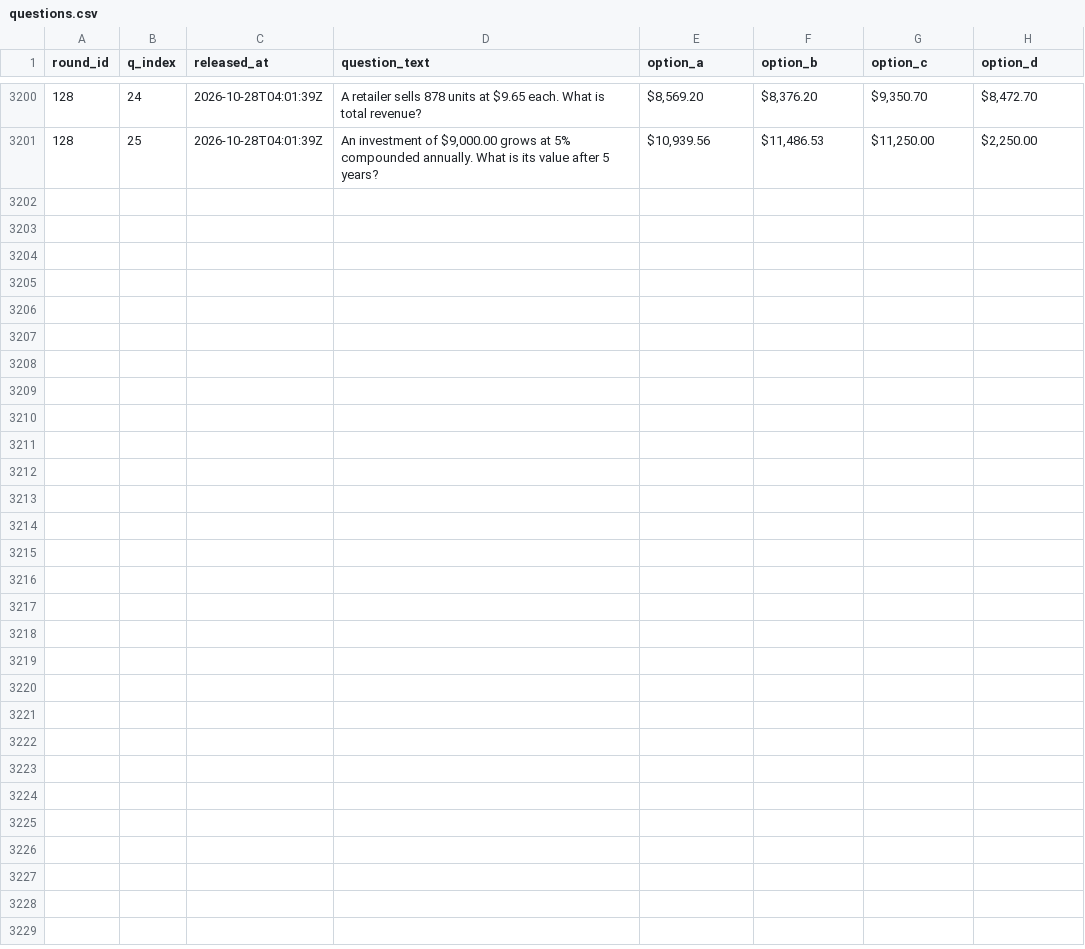
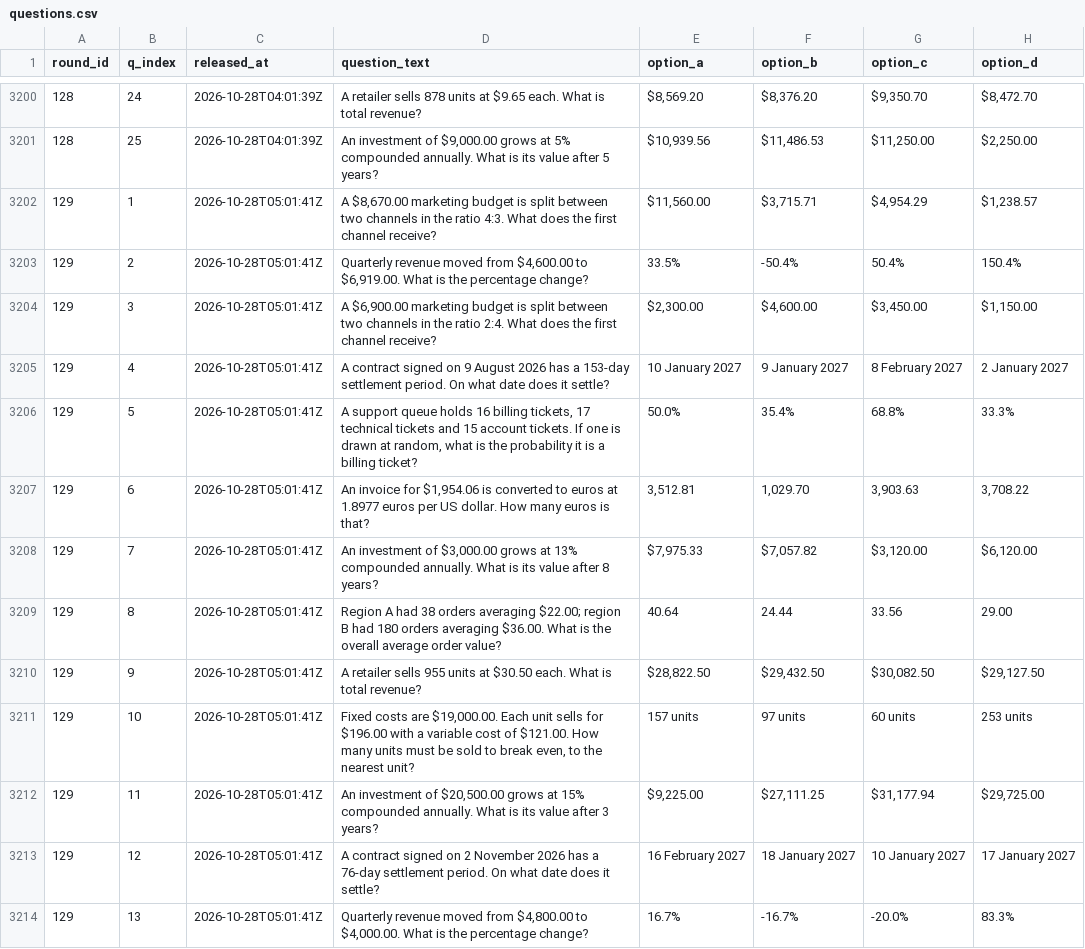
Before and after one commit to FaisalXL/dso429-hourly-quiz-2, a CSV file: questions.csv, drawn as a sheet; only a part is shown, gaps mark what is left out; the diff covers the shown part only.

Commit message:
Release: 2026-10-28T05:01Z

```diff
--- a/questions.csv
+++ b/questions.csv
@@ -3201 +3201,14 @@ round_id,q_index,released_at,question_text,option_a,option_b,option_c,option_d
 128,25,2026-10-28T04:01:39Z,"An investment of $9,000.00 grows at 5% compounded annually. What is its value after 5 years?","$10,939.56","$11,486.53","$11,250.00","$2,250.00"
+129,1,2026-10-28T05:01:41Z,"A $8,670.00 marketing budget is split between two channels in the ratio 4:3. What does the first channel receive?","$11,560.00","$3,715.71","$4,954.29","$1,238.57"
+129,2,2026-10-28T05:01:41Z,"Quarterly revenue moved from $4,600.00 to $6,919.00. What is the percentage change?",33.5%,-50.4%,50.4%,150.4%
+129,3,2026-10-28T05:01:41Z,"A $6,900.00 marketing budget is split between two channels in the ratio 2:4. What does the first channel receive?","$2,300.00","$4,600.00","$3,450.00","$1,150.00"
+129,4,2026-10-28T05:01:41Z,A contract signed on 9 August 2026 has a 153-day settlement period. On what date does it settle?,10 January 2027,9 January 2027,8 February 2027,2 January 2027
+129,5,2026-10-28T05:01:41Z,"A support queue holds 16 billing tickets, 17 technical tickets and 15 account tickets. If one is drawn at random, what is the probability it is a billing ticket?",50.0%,35.4%,68.8%,33.3%
+129,6,2026-10-28T05:01:41Z,"An invoice for $1,954.06 is converted to euros at 1.8977 euros per US dollar. How many euros is that?","3,512.81","1,029.70","3,903.63","3,708.22"
+129,7,2026-10-28T05:01:41Z,"An investment of $3,000.00 grows at 13% compounded annually. What is its value after 8 years?","$7,975.33","$7,057.82","$3,120.00","$6,120.00"
+129,8,2026-10-28T05:01:41Z,Region A had 38 orders averaging $22.00; region B had 180 orders averaging $36.00. What is the overall average order value?,40.64,24.44,33.56,29.00
+129,9,2026-10-28T05:01:41Z,A retailer sells 955 units at $30.50 each. What is total revenue?,"$28,822.50","$29,432.50","$30,082.50","$29,127.50"
+129,10,2026-10-28T05:01:41Z,"Fixed costs are $19,000.00. Each unit sells for $196.00 with a variable cost of $121.00. How many units must be sold to break even, to the nearest unit?",157 units,97 units,60 units,253 units
+129,11,2026-10-28T05:01:41Z,"An investment of $20,500.00 grows at 15% compounded annually. What is its value after 3 years?","$9,225.00","$27,111.25","$31,177.94","$29,725.00"
+129,12,2026-10-28T05:01:41Z,A contract signed on 2 November 2026 has a 76-day settlement period. On what date does it settle?,16 February 2027,18 January 2027,10 January 2027,17 January 2027
+129,13,2026-10-28T05:01:41Z,"Quarterly revenue moved from $4,800.00 to $4,000.00. What is the percentage change?",16.7%,-16.7%,-20.0%,83.3%
```
Also changed, not shown: 12 added rows elsewhere in this file.
